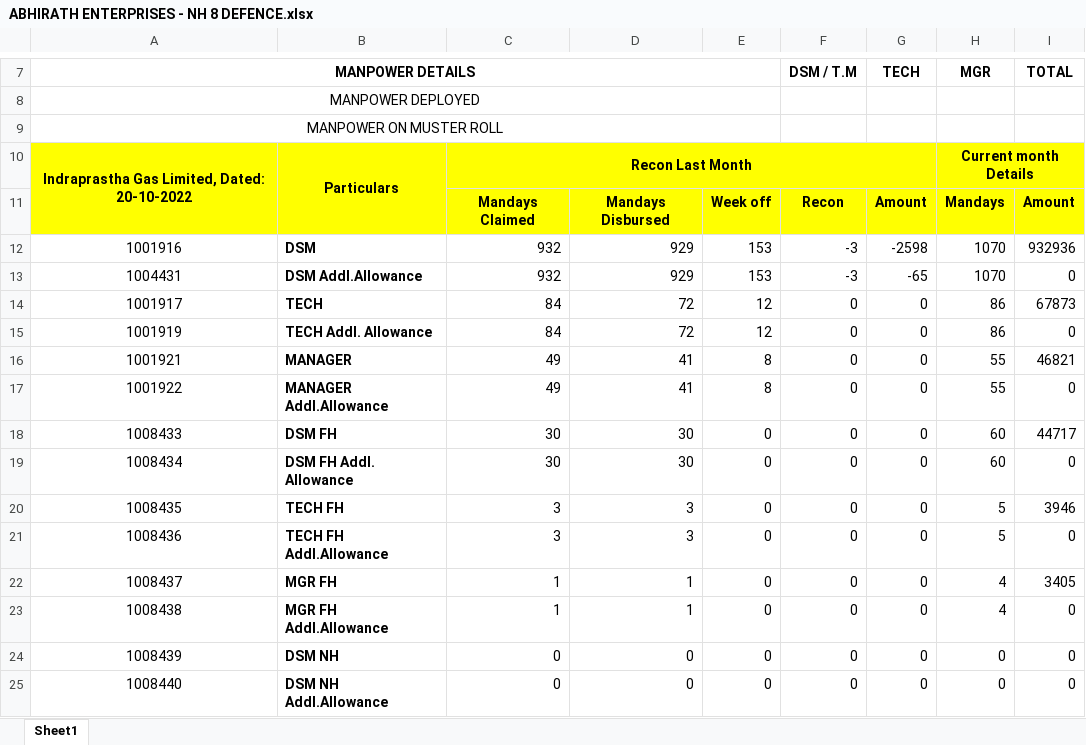
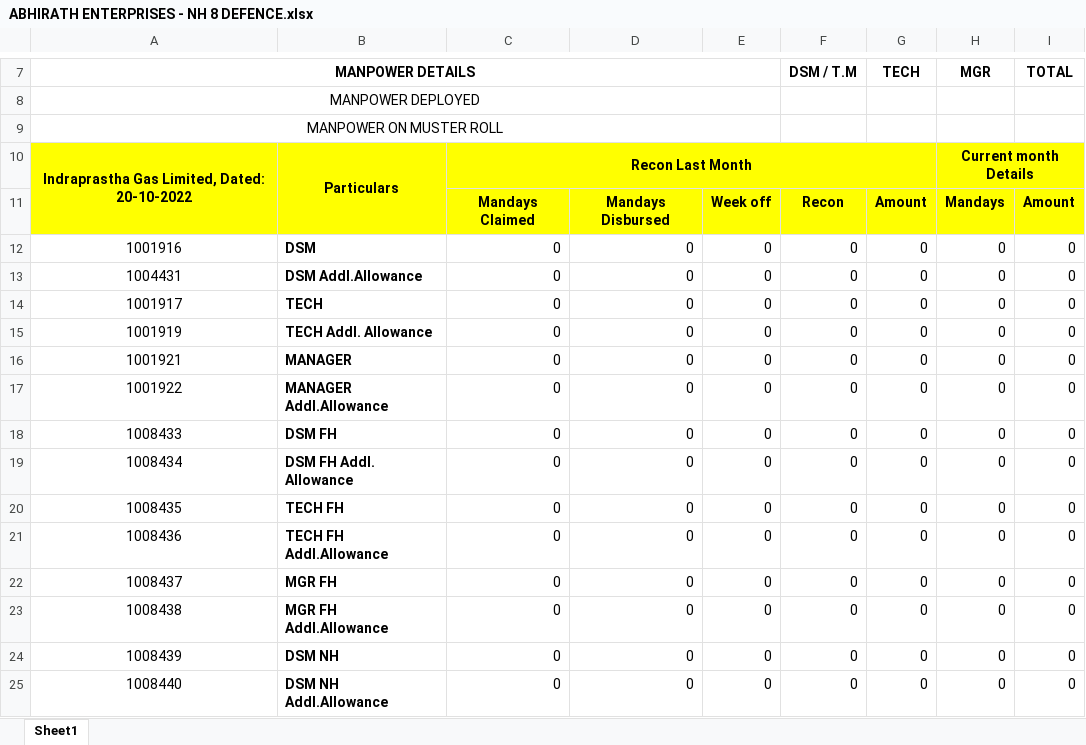
Before and after one commit to sahil82764/hrManagementSystem, an Excel workbook: Bills/2023/3/ABHIRATH ENTERPRISES - NH 8 DEFENCE.xlsx, sheet Sheet1, drawn as a sheet; only a part is shown, gaps mark what is left out; values as stored, in another font and other column widths than the file's, no borders; the diff covers the shown part only; the diff names each change by its address in the sheet, - before the commit and + after, or states it on an @@ line.

```diff
--- a/Bills/2023/3/ABHIRATH ENTERPRISES - NH 8 DEFENCE.xlsx (sheet Sheet1)
+++ b/Bills/2023/3/ABHIRATH ENTERPRISES - NH 8 DEFENCE.xlsx (sheet Sheet1)
-C12:C13: 932
+C12:C13: 0
-D12:D13: 929
+D12:D13: 0
-E12:E13: 153
+E12:E13: 0
-F12:F13: -3
+F12:F13: 0
-G12: -2598
+G12: 0
-H12:H13: 1070
+H12:H13: 0
-I12: 932936
+I12: 0
-G13: -65
+G13: 0
-C14:C15: 84
+C14:C15: 0
-D14:D15: 72
+D14:D15: 0
-E14:E15: 12
+E14:E15: 0
-H14:H15: 86
+H14:H15: 0
-I14: 67873
+I14: 0
-C16:C17: 49
+C16:C17: 0
-D16:D17: 41
+D16:D17: 0
-E16:E17: 8
+E16:E17: 0
-H16:H17: 55
+H16:H17: 0
-I16: 46821
+I16: 0
-C18:C19: 30
+C18:C19: 0
-D18:D19: 30
+D18:D19: 0
-H18:H19: 60
+H18:H19: 0
-I18: 44717
+I18: 0
-C20:C21: 3
+C20:C21: 0
-D20:D21: 3
+D20:D21: 0
-H20:H21: 5
+H20:H21: 0
-I20: 3946
+I20: 0
-C22:C23: 1
+C22:C23: 0
-D22:D23: 1
+D22:D23: 0
-H22:H23: 4
+H22:H23: 0
-I22: 3405
+I22: 0
```
Also changed, not shown: 28 edited cells elsewhere in this sheet, Bills/2023/3/GEORGEAN ENTERPRISES - DWARKA 22 DIMTS DEPOT.xlsx, Mandays/Active/2023/3/ABHIRATH ENTERPRISES - NH 8 DEFENCE.xlsx, 5 other files.
